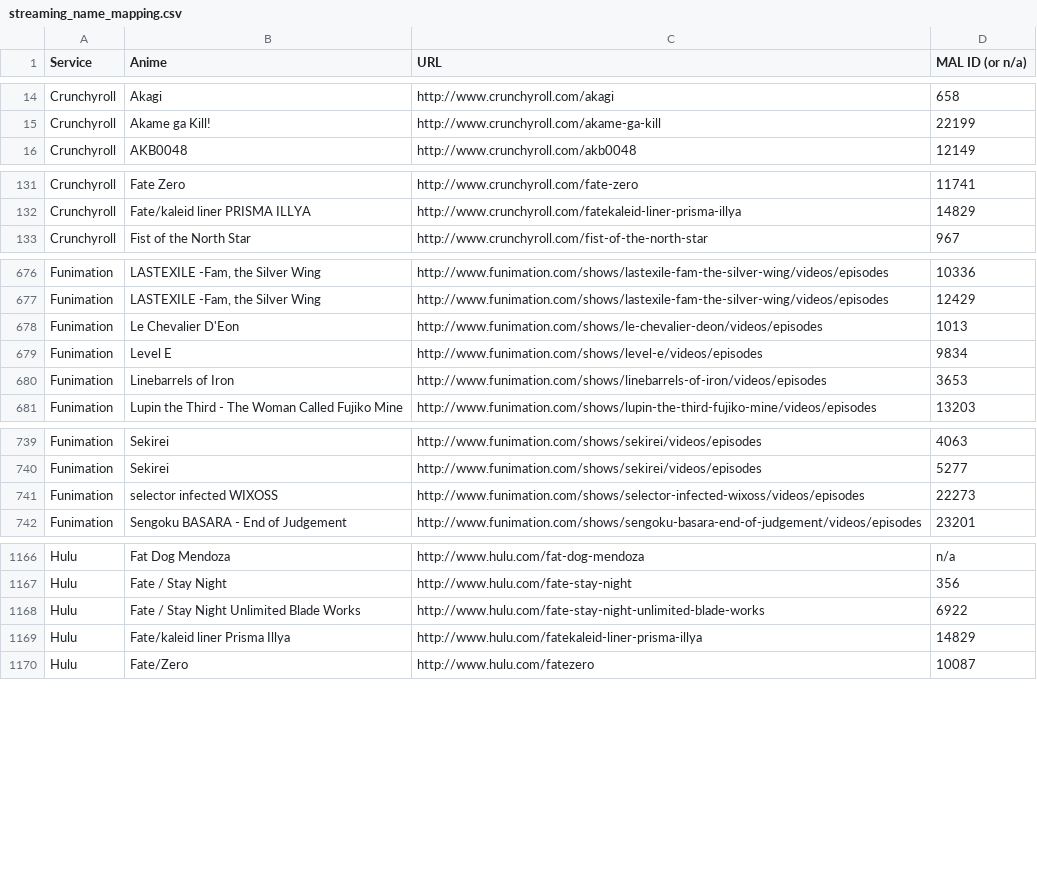
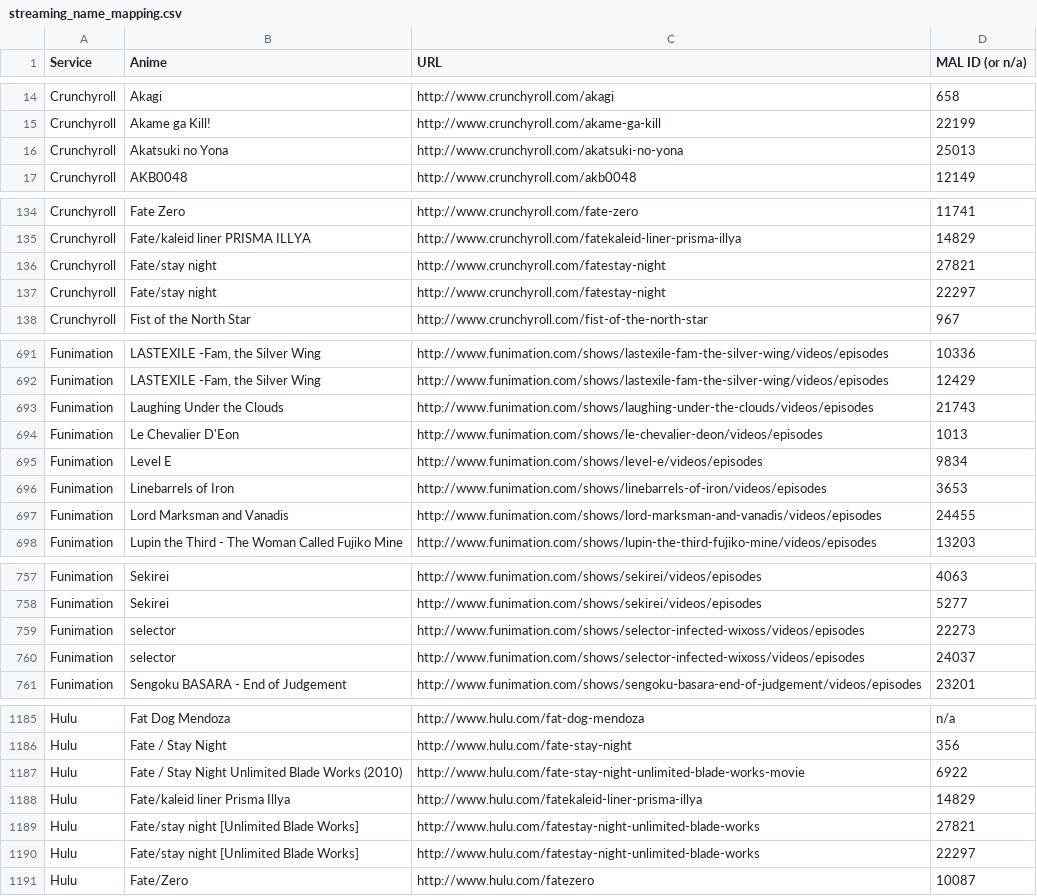
Before and after one commit to LHCGreg/animerecs, a CSV file: AnimeRecs.UpdateStreams/streaming_name_mapping.csv, drawn as a sheet; only a part is shown, gaps mark what is left out; the diff covers the shown part only.

Commit message:
Stream update.

```diff
--- a/AnimeRecs.UpdateStreams/streaming_name_mapping.csv
+++ b/AnimeRecs.UpdateStreams/streaming_name_mapping.csv
@@ -15,2 +15,3 @@ Service,Anime,URL,MAL ID (or n/a)
 "Crunchyroll","Akame ga Kill!","http://www.crunchyroll.com/akame-ga-kill",22199
+"Crunchyroll","Akatsuki no Yona","http://www.crunchyroll.com/akatsuki-no-yona",25013
 "Crunchyroll","AKB0048","http://www.crunchyroll.com/akb0048",12149
@@ -132,2 +135,4 @@ Service,Anime,URL,MAL ID (or n/a)
 "Crunchyroll","Fate/kaleid liner PRISMA ILLYA","http://www.crunchyroll.com/fatekaleid-liner-prisma-illya",14829
+"Crunchyroll","Fate/stay night","http://www.crunchyroll.com/fatestay-night",27821
+"Crunchyroll","Fate/stay night","http://www.crunchyroll.com/fatestay-night",22297
 "Crunchyroll","Fist of the North Star","http://www.crunchyroll.com/fist-of-the-north-star",967
@@ -677,2 +692,3 @@ Service,Anime,URL,MAL ID (or n/a)
 "Funimation","LASTEXILE -Fam, the Silver Wing","http://www.funimation.com/shows/lastexile-fam-the-silver-wing/videos/episodes",12429
+"Funimation","Laughing Under the Clouds","http://www.funimation.com/shows/laughing-under-the-clouds/videos/episodes",21743
 "Funimation","Le Chevalier D'Eon","http://www.funimation.com/shows/le-chevalier-deon/videos/episodes",1013
@@ -680,2 +696,3 @@ Service,Anime,URL,MAL ID (or n/a)
 "Funimation","Linebarrels of Iron","http://www.funimation.com/shows/linebarrels-of-iron/videos/episodes",3653
+"Funimation","Lord Marksman and Vanadis","http://www.funimation.com/shows/lord-marksman-and-vanadis/videos/episodes",24455
 "Funimation","Lupin the Third - The Woman Called Fujiko Mine","http://www.funimation.com/shows/lupin-the-third-fujiko-mine/videos/episodes",13203
@@ -740,3 +758,4 @@ Service,Anime,URL,MAL ID (or n/a)
 "Funimation","Sekirei","http://www.funimation.com/shows/sekirei/videos/episodes",5277
-"Funimation","selector infected WIXOSS","http://www.funimation.com/shows/selector-infected-wixoss/videos/episodes",22273
+"Funimation","selector","http://www.funimation.com/shows/selector-infected-wixoss/videos/episodes",22273
+"Funimation","selector","http://www.funimation.com/shows/selector-infected-wixoss/videos/episodes",24037
 "Funimation","Sengoku BASARA - End of Judgement","http://www.funimation.com/shows/sengoku-basara-end-of-judgement/videos/episodes",23201
@@ -1167,4 +1186,6 @@ Service,Anime,URL,MAL ID (or n/a)
 "Hulu","Fate / Stay Night","http://www.hulu.com/fate-stay-night",356
-"Hulu","Fate / Stay Night Unlimited Blade Works","http://www.hulu.com/fate-stay-night-unlimited-blade-works",6922
+"Hulu","Fate / Stay Night Unlimited Blade Works (2010)","http://www.hulu.com/fate-stay-night-unlimited-blade-works-movie",6922
 "Hulu","Fate/kaleid liner Prisma Illya","http://www.hulu.com/fatekaleid-liner-prisma-illya",14829
+"Hulu","Fate/stay night [Unlimited Blade Works]","http://www.hulu.com/fatestay-night-unlimited-blade-works",27821
+"Hulu","Fate/stay night [Unlimited Blade Works]","http://www.hulu.com/fatestay-night-unlimited-blade-works",22297
 "Hulu","Fate/Zero","http://www.hulu.com/fatezero",10087
```
Also changed, not shown: 15 added rows, 5 removed rows and 1 edited cell elsewhere in this file, 1 other file.
